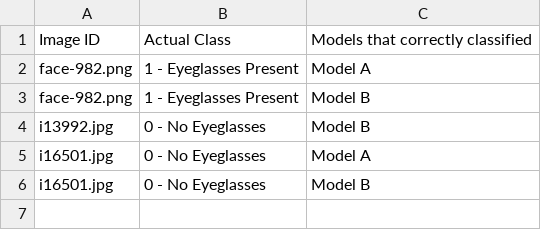
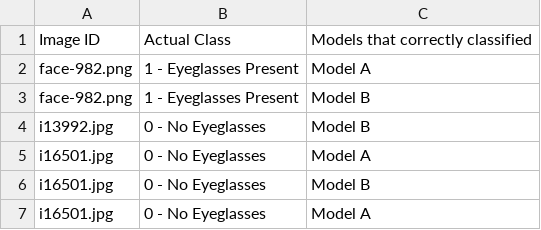
Before and after one commit to nikAcharya1/streamlit-ML-Nikesh, a CSV file: user_options1.csv, drawn as a sheet.

Commit message:
Updated by Streamlit form submission

```diff
--- a/user_options1.csv
+++ b/user_options1.csv
@@ -6 +6,2 @@ i16501.jpg,0 - No Eyeglasses,Model A
 i16501.jpg,0 - No Eyeglasses,Model B
+i16501.jpg,0 - No Eyeglasses,Model A
```
